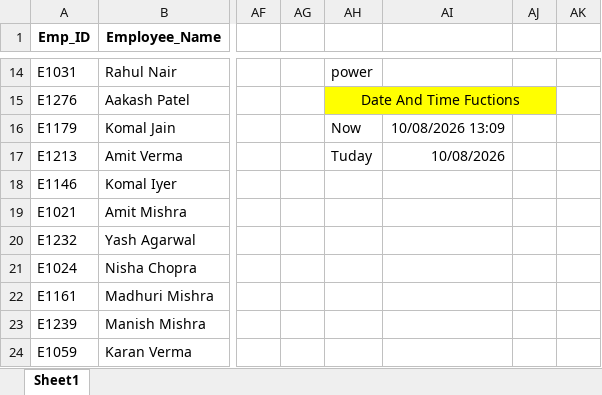
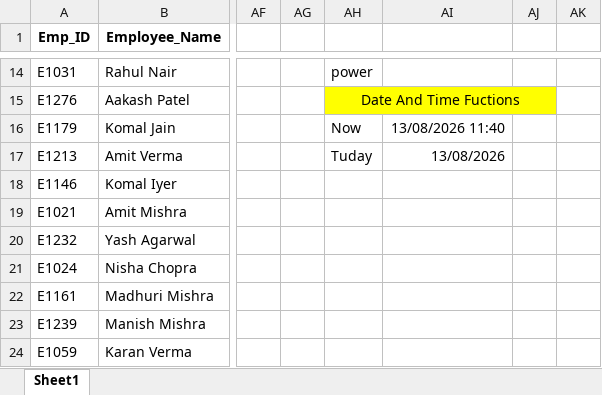
Before and after one commit to singhsuraj82799/v358, an Excel workbook: Excel+LAB+1+Dataset_Dmart(1).xlsx, sheet Sheet1, drawn as a sheet; only a part is shown, gaps mark what is left out; values as stored, in another font and other column widths than the file's, no borders; table styles not drawn; the diff names each change by its address in the sheet, - before the commit and + after, or states it on an @@ line.

Commit message:
second commit

```diff
--- a/Excel+LAB+1+Dataset_Dmart(1).xlsx (sheet Sheet1)
+++ b/Excel+LAB+1+Dataset_Dmart(1).xlsx (sheet Sheet1)
-AI16: 10/08/2026 13:09
+AI16: 13/08/2026 11:40
-AI17: 10/08/2026
+AI17: 13/08/2026
```
Also changed, not shown: 3 other files.
